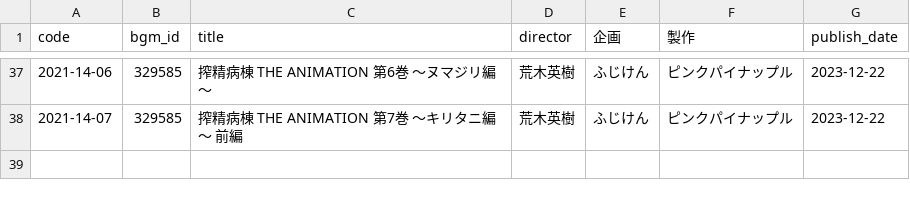
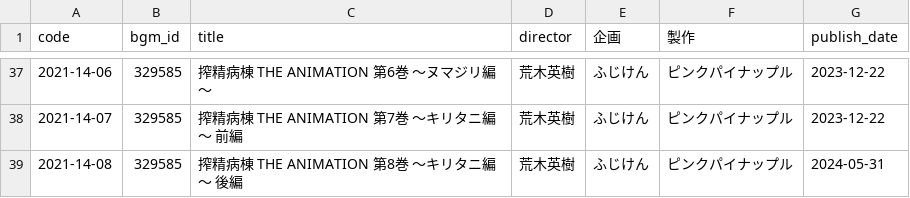
Before and after one commit to gsxhnd/jaha_data, a CSV file: db_2021.csv, drawn as a sheet; only a part is shown, gaps mark what is left out.

```diff
--- a/db_2021.csv
+++ b/db_2021.csv
@@ -38 +38,2 @@ code,bgm_id,title,director,企画,製作,publish_date
 2021-14-07,329585,搾精病棟 THE ANIMATION 第7巻 ～キリタニ編～ 前編,荒木英樹,ふじけん,ピンクパイナップル,2023-12-22
+2021-14-08,329585,搾精病棟 THE ANIMATION 第8巻 ～キリタニ編～ 後編,荒木英樹,ふじけん,ピンクパイナップル,2024-05-31
```
Also changed, not shown: db_2024.csv.
